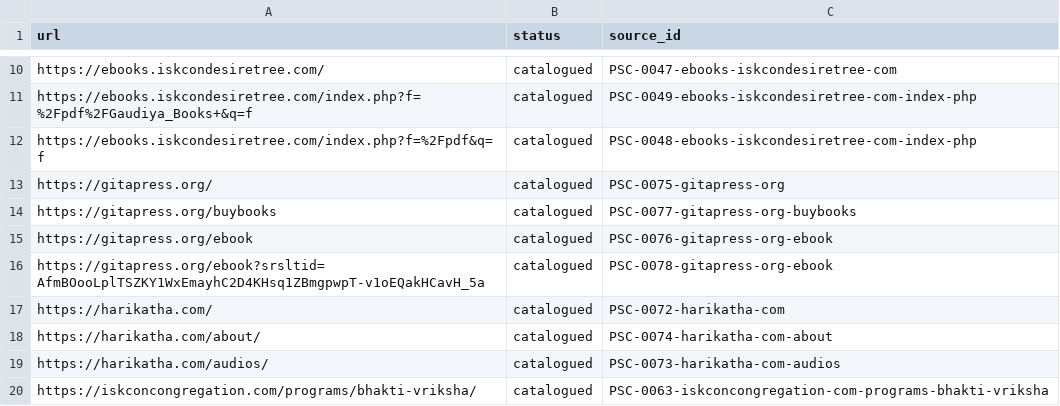
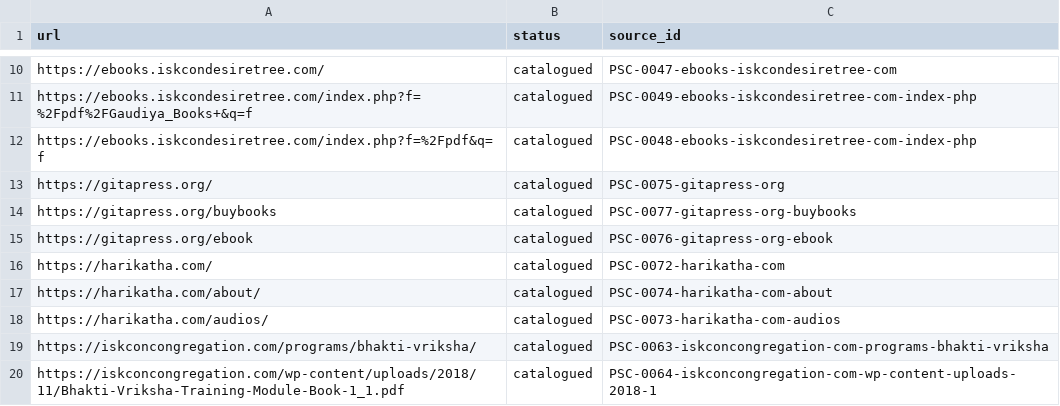
Before and after one commit to swap2you/kutumba-family-program, a CSV file: build-evidence/SOURCE-MAP-URL-RECONCILIATION.csv, drawn as a sheet; only a part is shown, gaps mark what is left out; the shorter side is filled out with more unchanged rows; the diff names each change by its address in the sheet, - before the commit and + after, or states it on an @@ line.

```diff
--- a/build-evidence/SOURCE-MAP-URL-RECONCILIATION.csv
+++ b/build-evidence/SOURCE-MAP-URL-RECONCILIATION.csv
-row 16: https://gitapress.org/ebook?srsltid=AfmBOooLplTSZKY1WxEmayhC2D4KHsq1ZBmgpwpT-v1oEQakHCavH_5a | catalogued | PSC-0078-gitapress-org-ebook
```
Also changed, not shown: build-evidence/EMPTY-AND-THIN-SECTIONS.csv, 7 other files.
